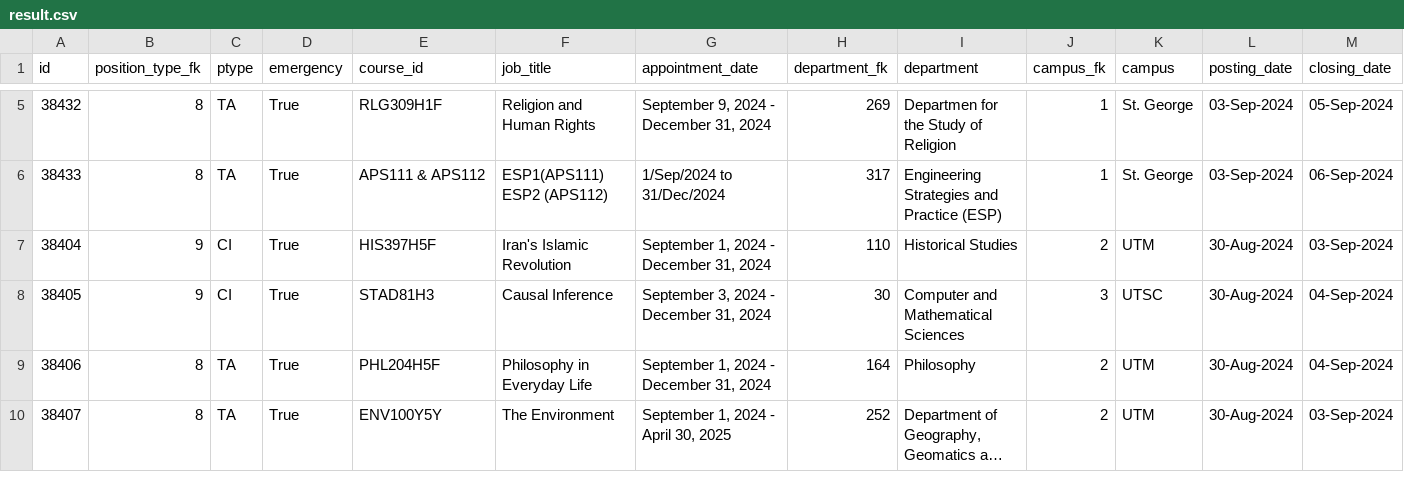
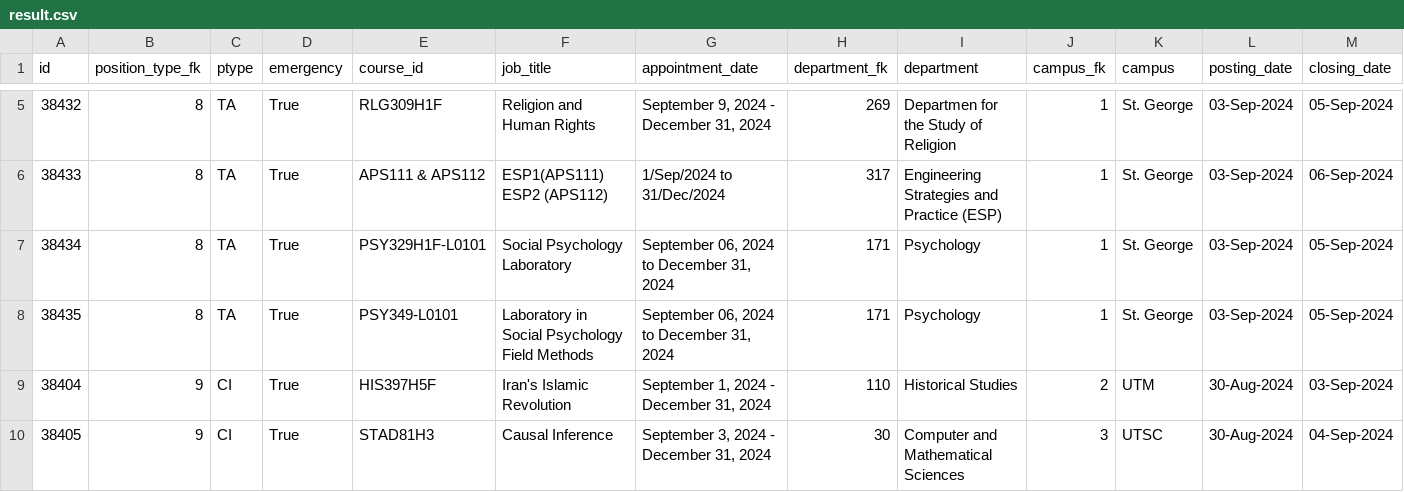
Before and after one commit to Nathan903/unit1.hrandequity.utoronto.ca, a CSV file: result.csv, drawn as a sheet; only a part is shown, gaps mark what is left out; the shorter side is filled out with more unchanged rows; long unchanged cells end in …; rows hold the shown columns only; the diff names each change by its address in the sheet, - before the commit and + after, or states it on an @@ line.

```diff
--- a/result.csv
+++ b/result.csv
+row 7: 38434 | 8 | TA | True | PSY329H1F-L0101 | Social Psychology Laboratory | September 06, 2024 to December 31, 2024 | 171 | Psychology | 1 | St. George | 03-Sep-2024 | 05-Sep-2024
+row 8: 38435 | 8 | TA | True | PSY349-L0101 | Laboratory in Social Psychology Field Methods | September 06, 2024 to December 31, 2024 | 171 | Psychology | 1 | St. George | 03-Sep-2024 | 05-Sep-2024
```
Also changed, not shown: 1 other file.
